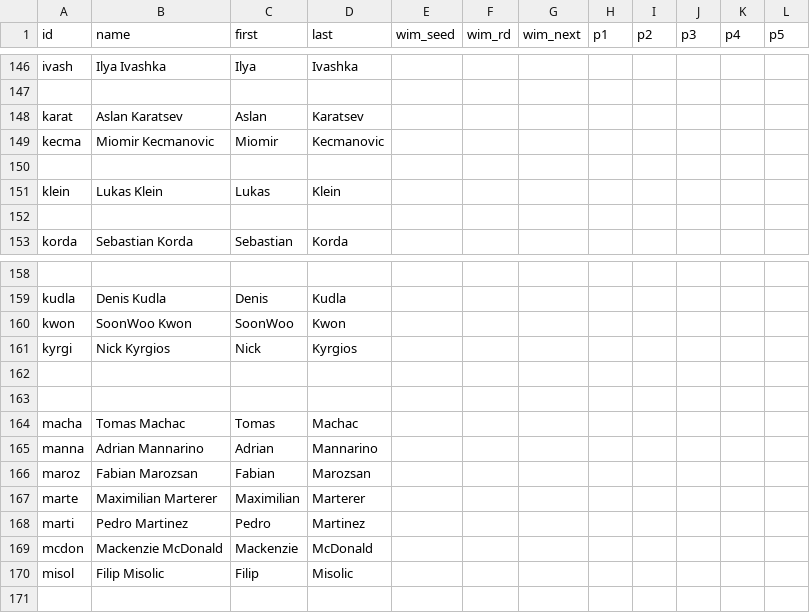
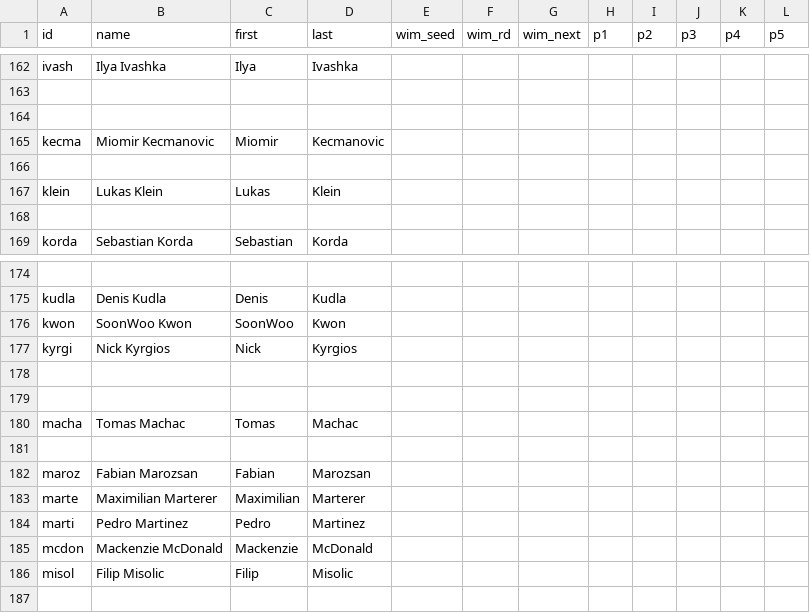
Before and after one commit to woonsupkim/SMASH, a CSV file: Ver 2.3/data/smash_us.csv, drawn as a sheet; only a part is shown, gaps mark what is left out; the diff covers the shown part only.

```diff
--- a/Ver 2.3/data/smash_us.csv
+++ b/Ver 2.3/data/smash_us.csv
@@ -147,3 +163,3 @@ ivash,Ilya Ivashka,Ilya,Ivashka,,,,,,,,
 ,,,,,,,,,,,
-karat,Aslan Karatsev,Aslan,Karatsev,,,,,,,,
+,,,,,,,,,,,
 kecma,Miomir Kecmanovic,Miomir,Kecmanovic,,,,,,,,
@@ -164,3 +180,3 @@ kyrgi,Nick Kyrgios,Nick,Kyrgios,,,,,,,,
 macha,Tomas Machac,Tomas,Machac,,,,,,,,
-manna,Adrian Mannarino,Adrian,Mannarino,,,,,,,,
+,,,,,,,,,,,
 maroz,Fabian Marozsan,Fabian,Marozsan,,,,,,,,
```
Also changed, not shown: 17 added rows, 1 removed row and 38 edited cells elsewhere in this file.
